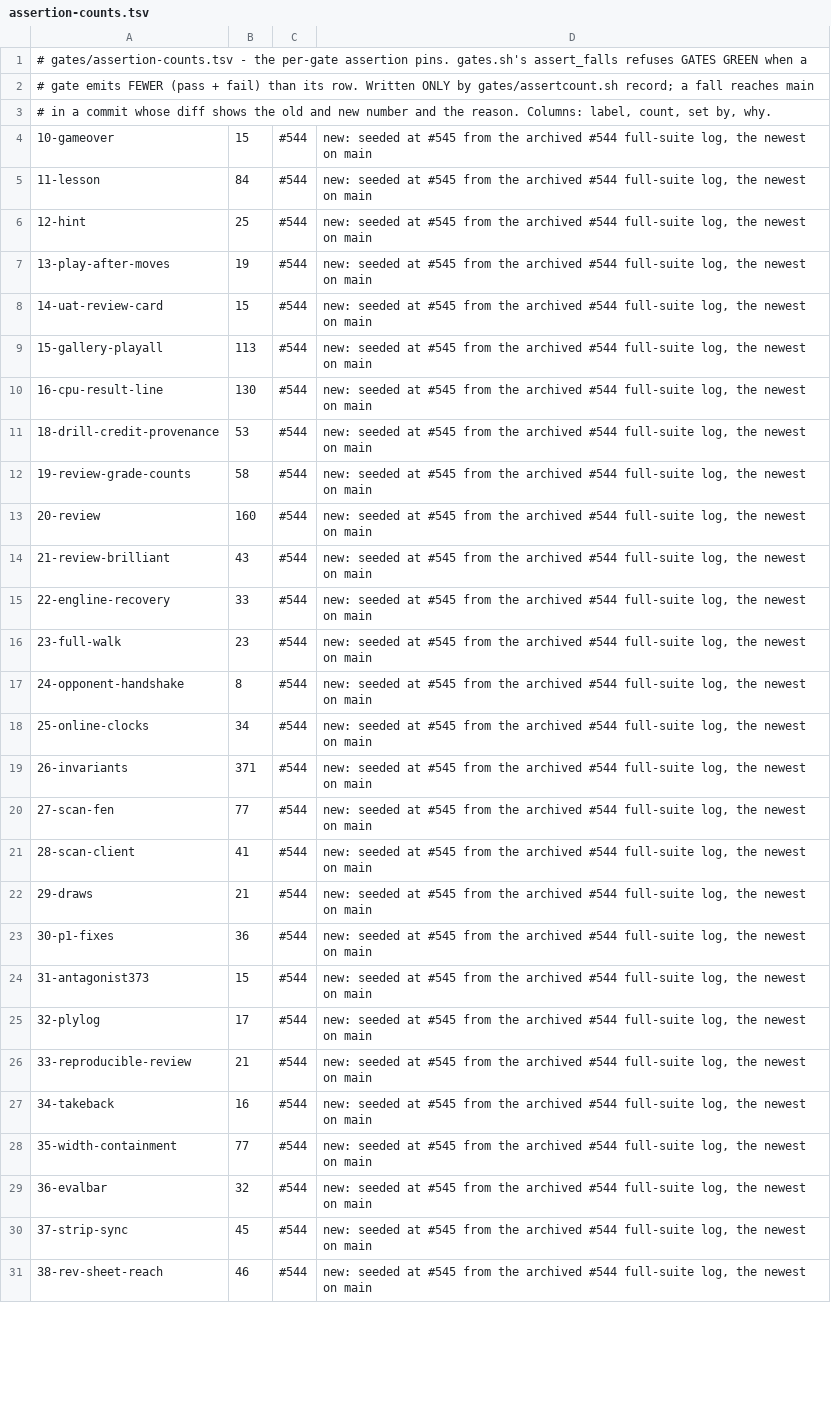
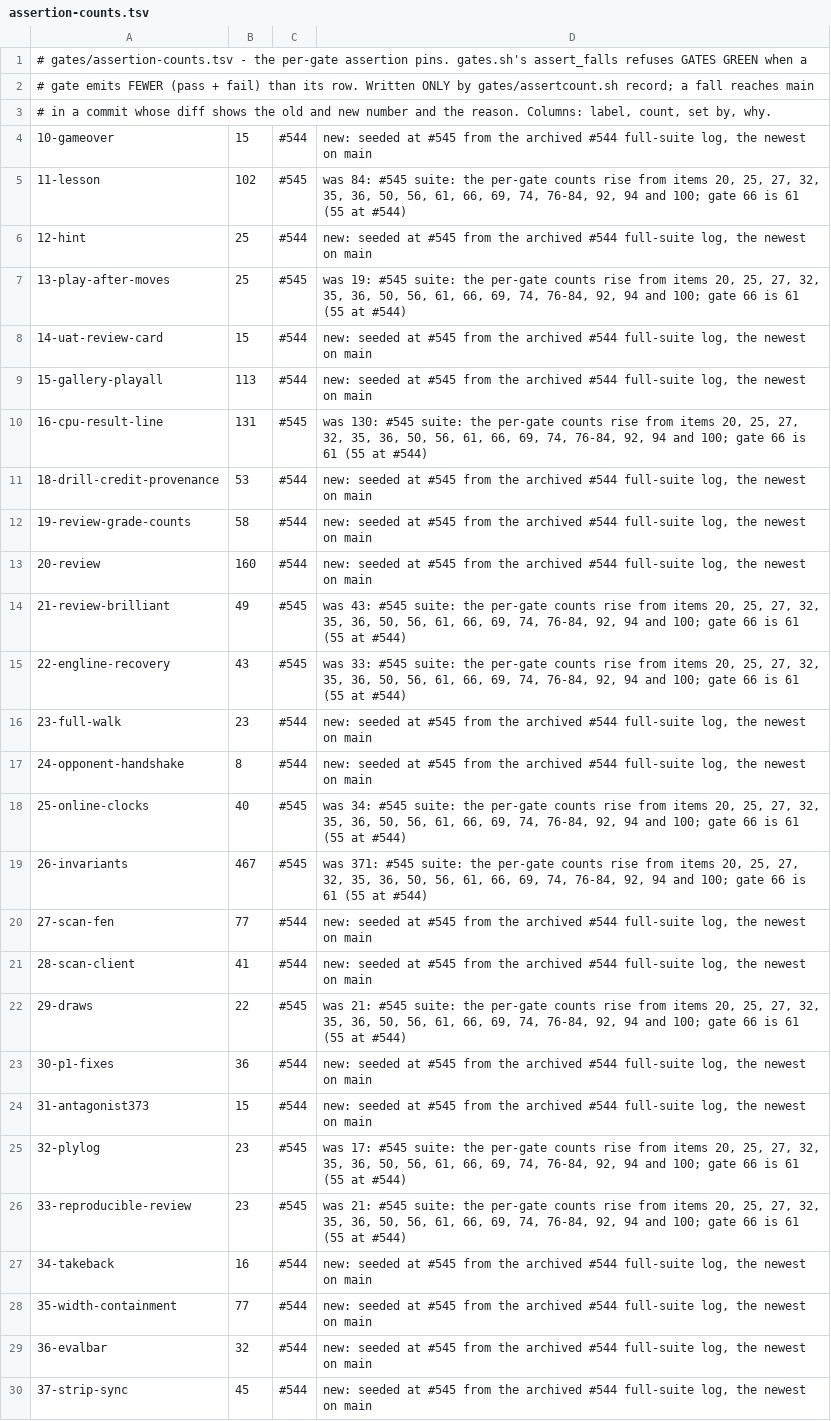
Before and after one commit to LearnToCheckmate/chess-trainer, a TSV file: gates/assertion-counts.tsv, drawn as a sheet; only a part is shown; the shorter side is filled out with more unchanged rows; the diff covers the shown part only.

```diff
--- a/gates/assertion-counts.tsv
+++ b/gates/assertion-counts.tsv
@@ -4,8 +4,8 @@
 10-gameover	15	#544	new: seeded at #545 from the archived #544 full-suite log, the newest on main
-11-lesson	84	#544	new: seeded at #545 from the archived #544 full-suite log, the newest on main
+11-lesson	102	#545	was 84: #545 suite: the per-gate counts rise from items 20, 25, 27, 32, 35, 36, 50, 56, 61, 66, 69, 74, 76-84, 92, 94 and 100; gate 66 is 61 (55 at #544)
 12-hint	25	#544	new: seeded at #545 from the archived #544 full-suite log, the newest on main
-13-play-after-moves	19	#544	new: seeded at #545 from the archived #544 full-suite log, the newest on main
+13-play-after-moves	25	#545	was 19: #545 suite: the per-gate counts rise from items 20, 25, 27, 32, 35, 36, 50, 56, 61, 66, 69, 74, 76-84, 92, 94 and 100; gate 66 is 61 (55 at #544)
 14-uat-review-card	15	#544	new: seeded at #545 from the archived #544 full-suite log, the newest on main
 15-gallery-playall	113	#544	new: seeded at #545 from the archived #544 full-suite log, the newest on main
-16-cpu-result-line	130	#544	new: seeded at #545 from the archived #544 full-suite log, the newest on main
+16-cpu-result-line	131	#545	was 130: #545 suite: the per-gate counts rise from items 20, 25, 27, 32, 35, 36, 50, 56, 61, 66, 69, 74, 76-84, 92, 94 and 100; gate 66 is 61 (55 at #544)
 18-drill-credit-provenance	53	#544	new: seeded at #545 from the archived #544 full-suite log, the newest on main
@@ -13,15 +13,15 @@
 20-review	160	#544	new: seeded at #545 from the archived #544 full-suite log, the newest on main
-21-review-brilliant	43	#544	new: seeded at #545 from the archived #544 full-suite log, the newest on main
-22-engline-recovery	33	#544	new: seeded at #545 from the archived #544 full-suite log, the newest on main
+21-review-brilliant	49	#545	was 43: #545 suite: the per-gate counts rise from items 20, 25, 27, 32, 35, 36, 50, 56, 61, 66, 69, 74, 76-84, 92, 94 and 100; gate 66 is 61 (55 at #544)
+22-engline-recovery	43	#545	was 33: #545 suite: the per-gate counts rise from items 20, 25, 27, 32, 35, 36, 50, 56, 61, 66, 69, 74, 76-84, 92, 94 and 100; gate 66 is 61 (55 at #544)
 23-full-walk	23	#544	new: seeded at #545 from the archived #544 full-suite log, the newest on main
 24-opponent-handshake	8	#544	new: seeded at #545 from the archived #544 full-suite log, the newest on main
-25-online-clocks	34	#544	new: seeded at #545 from the archived #544 full-suite log, the newest on main
-26-invariants	371	#544	new: seeded at #545 from the archived #544 full-suite log, the newest on main
+25-online-clocks	40	#545	was 34: #545 suite: the per-gate counts rise from items 20, 25, 27, 32, 35, 36, 50, 56, 61, 66, 69, 74, 76-84, 92, 94 and 100; gate 66 is 61 (55 at #544)
+26-invariants	467	#545	was 371: #545 suite: the per-gate counts rise from items 20, 25, 27, 32, 35, 36, 50, 56, 61, 66, 69, 74, 76-84, 92, 94 and 100; gate 66 is 61 (55 at #544)
 27-scan-fen	77	#544	new: seeded at #545 from the archived #544 full-suite log, the newest on main
 28-scan-client	41	#544	new: seeded at #545 from the archived #544 full-suite log, the newest on main
-29-draws	21	#544	new: seeded at #545 from the archived #544 full-suite log, the newest on main
+29-draws	22	#545	was 21: #545 suite: the per-gate counts rise from items 20, 25, 27, 32, 35, 36, 50, 56, 61, 66, 69, 74, 76-84, 92, 94 and 100; gate 66 is 61 (55 at #544)
 30-p1-fixes	36	#544	new: seeded at #545 from the archived #544 full-suite log, the newest on main
 31-antagonist373	15	#544	new: seeded at #545 from the archived #544 full-suite log, the newest on main
-32-plylog	17	#544	new: seeded at #545 from the archived #544 full-suite log, the newest on main
-33-reproducible-review	21	#544	new: seeded at #545 from the archived #544 full-suite log, the newest on main
+32-plylog	23	#545	was 17: #545 suite: the per-gate counts rise from items 20, 25, 27, 32, 35, 36, 50, 56, 61, 66, 69, 74, 76-84, 92, 94 and 100; gate 66 is 61 (55 at #544)
+33-reproducible-review	23	#545	was 21: #545 suite: the per-gate counts rise from items 20, 25, 27, 32, 35, 36, 50, 56, 61, 66, 69, 74, 76-84, 92, 94 and 100; gate 66 is 61 (55 at #544)
 34-takeback	16	#544	new: seeded at #545 from the archived #544 full-suite log, the newest on main
```
Also changed, not shown: 2 added rows and 24 edited cells elsewhere in this file, 3 other files.
